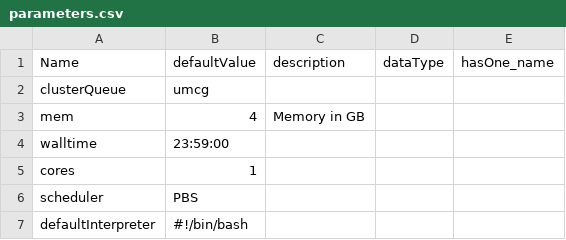
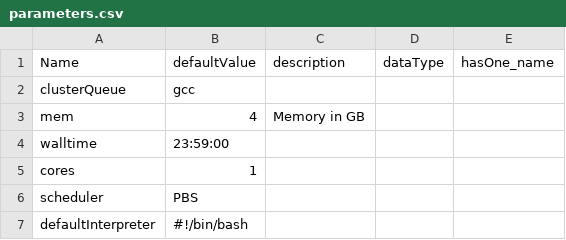
Before and after one commit to molgenis/molgenis_apps-legacy, a CSV file: modules/compute/protocols/imputation/impute2/parameters.csv, drawn as a sheet; only a part is shown.

Commit message:
Changed queue from umcg to gcc. Added sleep to one of the protocols because of bad scheduler

```diff
--- a/modules/compute/protocols/imputation/impute2/parameters.csv
+++ b/modules/compute/protocols/imputation/impute2/parameters.csv
@@ -1,3 +1,3 @@
 Name,defaultValue,description,dataType,hasOne_name
-clusterQueue,umcg,,,
+clusterQueue,gcc,,,
 mem,4,Memory in GB,,
```
Also changed, not shown: 1 other file.
